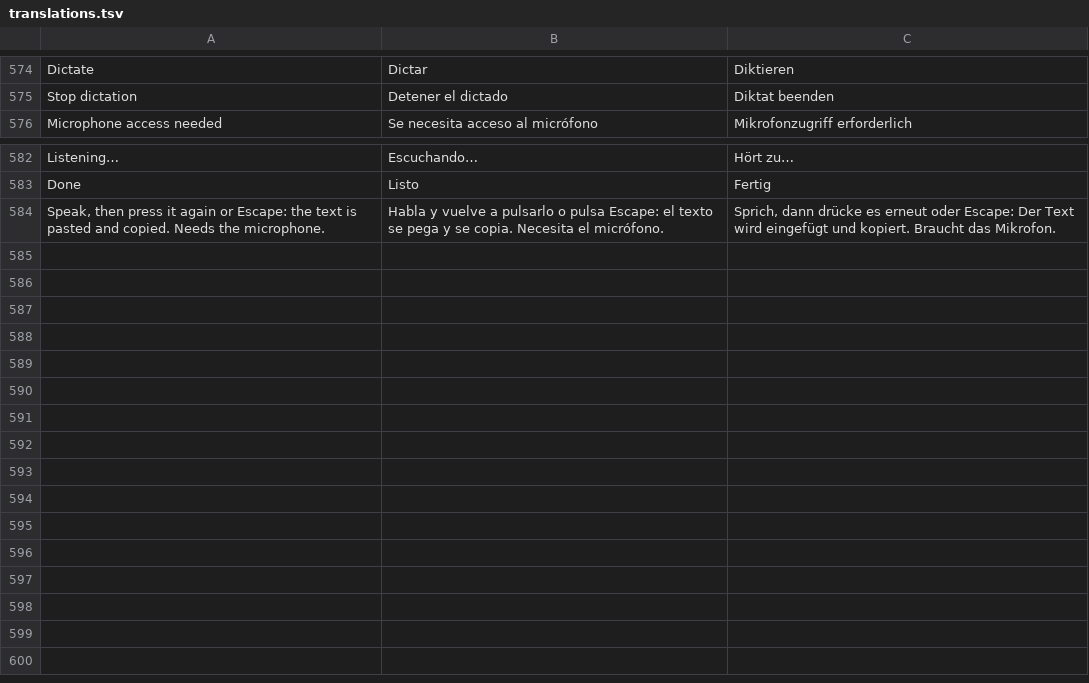
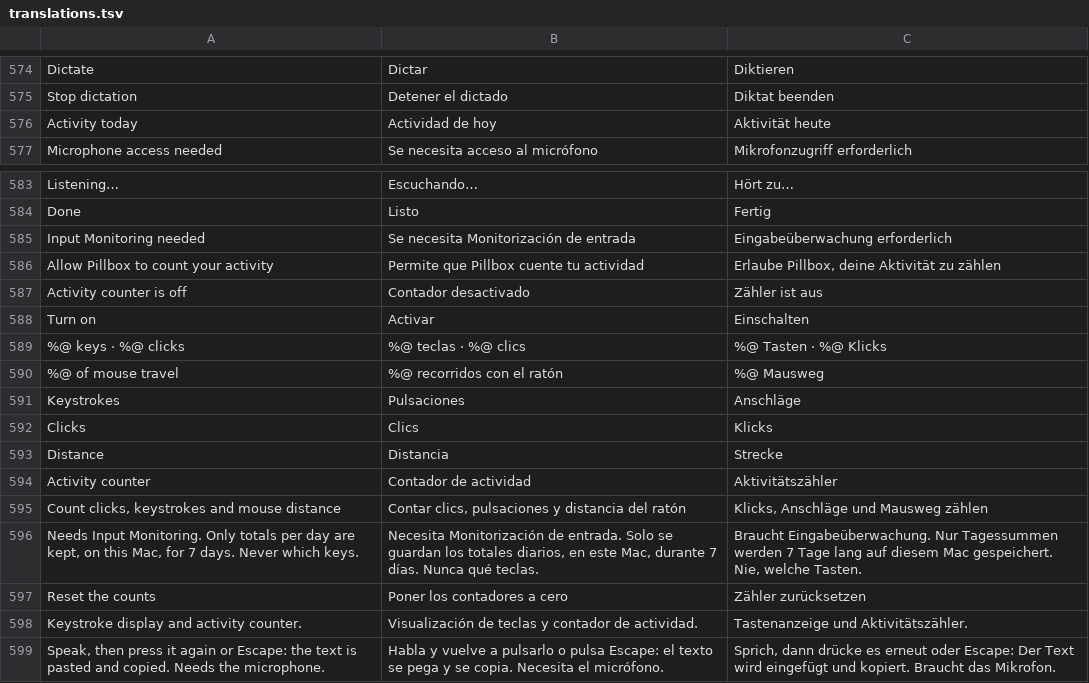
Before and after one commit to Arrows78/Pillbox, a TSV file: scripts/data/translations.tsv, drawn as a sheet; only a part is shown, gaps mark what is left out; the diff names each change by its address in the sheet, - before the commit and + after, or states it on an @@ line.

```diff
--- a/scripts/data/translations.tsv
+++ b/scripts/data/translations.tsv
+row 576: Activity today | Actividad de hoy | Aktivität heute
+row 585: Input Monitoring needed | Se necesita Monitorización de entrada | Eingabeüberwachung erforderlich
+row 586: Allow Pillbox to count your activity | Permite que Pillbox cuente tu actividad | Erlaube Pillbox, deine Aktivität zu zählen
+row 587: Activity counter is off | Contador desactivado | Zähler ist aus
+row 588: Turn on | Activar | Einschalten
+row 589: %@ keys · %@ clicks | %@ teclas · %@ clics | %@ Tasten · %@ Klicks
+row 590: %@ of mouse travel | %@ recorridos con el ratón | %@ Mausweg
+row 591: Keystrokes | Pulsaciones | Anschläge
+row 592: Clicks | Clics | Klicks
+row 593: Distance | Distancia | Strecke
+row 594: Activity counter | Contador de actividad | Aktivitätszähler
+row 595: Count clicks, keystrokes and mouse distance | Contar clics, pulsaciones y distancia del ratón | Klicks, Anschläge und Mausweg zählen
+row 596: Needs Input Monitoring. Only totals per day are kept, on this Mac, for 7 days. Never which keys. | Necesita Monitorización de entrada. Solo se guardan los totales diarios, en este Mac, durante 7 días. Nunca qué teclas. | Braucht Eingabeüberwachung. Nur Tagessummen werden 7 Tage lang auf diesem Mac gespeichert. Nie, welche Tasten.
+row 597: Reset the counts | Poner los contadores a cero | Zähler zurücksetzen
+row 598: Keystroke display and activity counter. | Visualización de teclas y contador de actividad. | Tastenanzeige und Aktivitätszähler.
```
Also changed, not shown: 11 other files.
